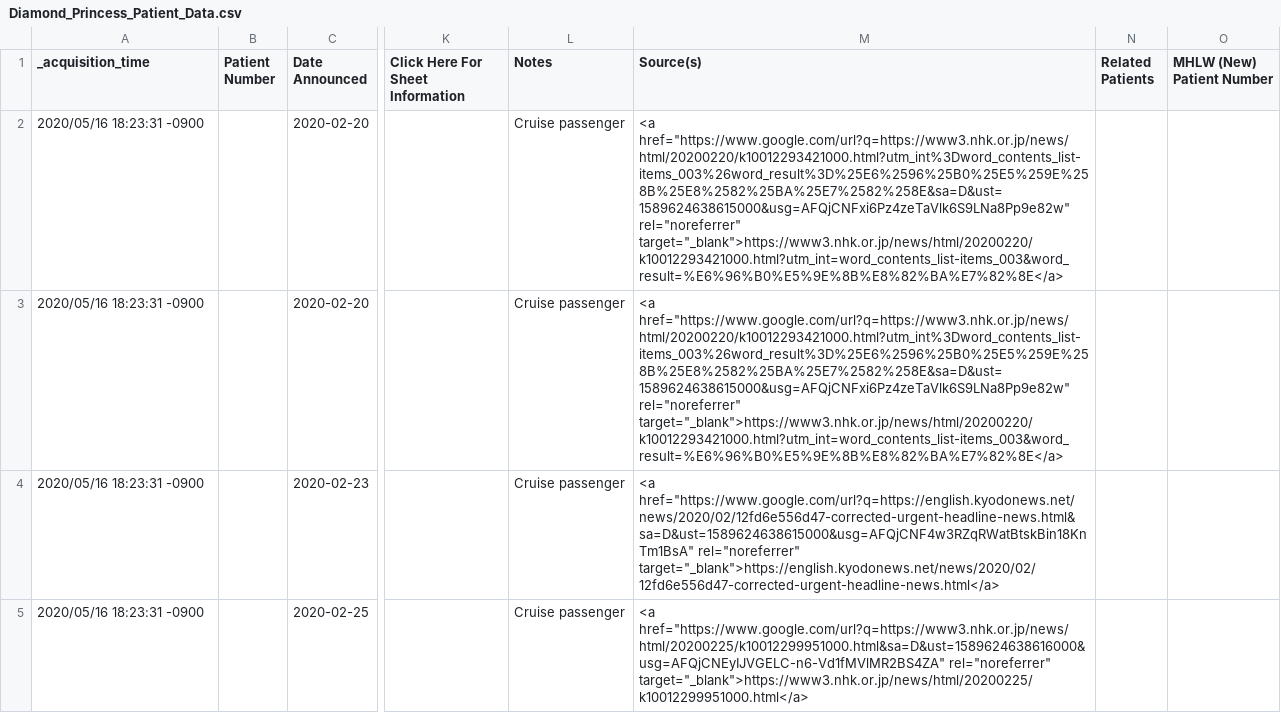
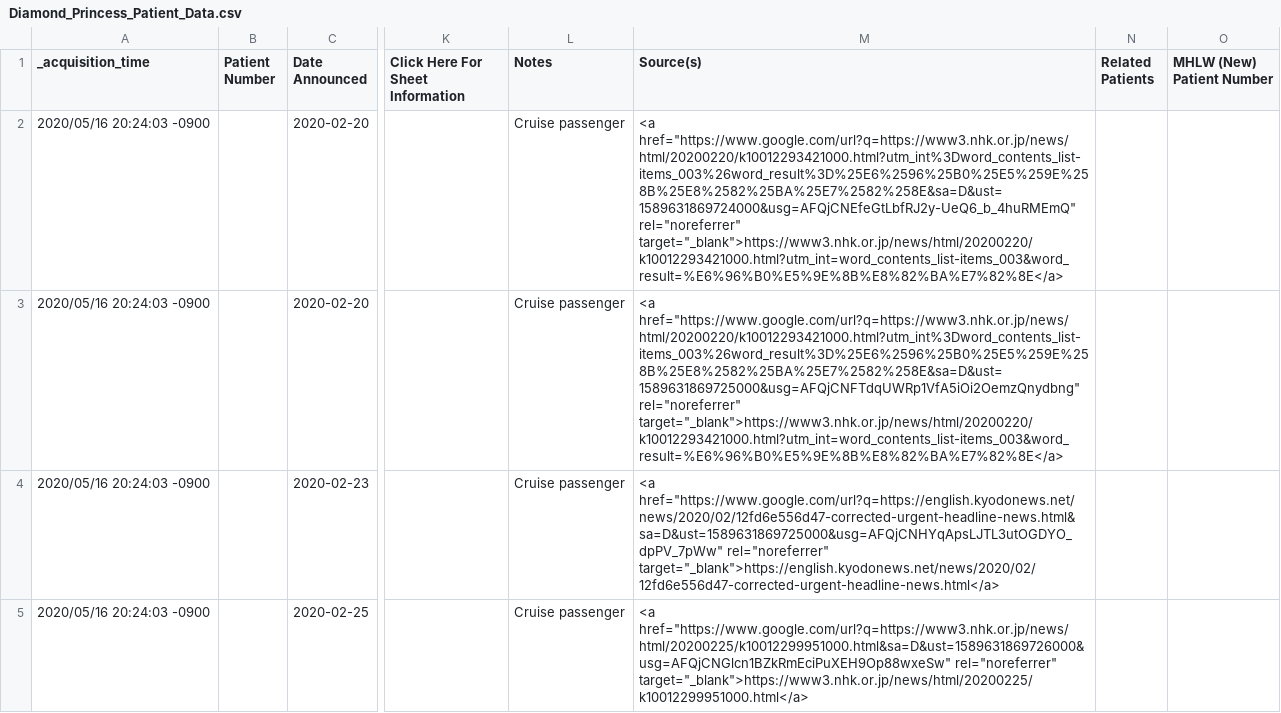
Before and after one commit to s-yamano/Splunk-COVID19-Japan, a CSV file: covid19-japan/lookups/Diamond_Princess_Patient_Data.csv, drawn as a sheet; only a part is shown, gaps mark what is left out; the diff covers the shown part only; the diff names each change by its address in the sheet, - before the commit and + after, or states it on an @@ line.

```diff
--- a/covid19-japan/lookups/Diamond_Princess_Patient_Data.csv
+++ b/covid19-japan/lookups/Diamond_Princess_Patient_Data.csv
-A2:A5 (_acquisition_time): 2020/05/16 18:23:31 -0900
+A2:A5 (_acquisition_time): 2020/05/16 20:24:03 -0900
-M2 (Source(s)): <a href="https://www.google.com/url?q=https://www3.nhk.or.jp/news/html/20200220/k10012293421000.html?utm_int%3Dword_contents_list-items_003%26word_result%3D%25E6%2596%25B0%25E5%259E%258B%25E8%2582%25BA%25E7%2582%258E&sa=D&ust=1589624638615000&usg=AFQjCNFxi6Pz4zeTaVlk6S9LNa8Pp9e82w" rel="noreferrer" target="_blank">https://www3.nhk.or.jp/news/html/20200220/k10012293421000.html?utm_int=word_contents_list-items_003&word_result=%E6%96%B0%E5%9E%8B%E8%82%BA%E7%82%8E</a>
+M2 (Source(s)): <a href="https://www.google.com/url?q=https://www3.nhk.or.jp/news/html/20200220/k10012293421000.html?utm_int%3Dword_contents_list-items_003%26word_result%3D%25E6%2596%25B0%25E5%259E%258B%25E8%2582%25BA%25E7%2582%258E&sa=D&ust=1589631869724000&usg=AFQjCNEfeGtLbfRJ2y-UeQ6_b_4huRMEmQ" rel="noreferrer" target="_blank">https://www3.nhk.or.jp/news/html/20200220/k10012293421000.html?utm_int=word_contents_list-items_003&word_result=%E6%96%B0%E5%9E%8B%E8%82%BA%E7%82%8E</a>
-M3 (Source(s)): <a href="https://www.google.com/url?q=https://www3.nhk.or.jp/news/html/20200220/k10012293421000.html?utm_int%3Dword_contents_list-items_003%26word_result%3D%25E6%2596%25B0%25E5%259E%258B%25E8%2582%25BA%25E7%2582%258E&sa=D&ust=1589624638615000&usg=AFQjCNFxi6Pz4zeTaVlk6S9LNa8Pp9e82w" rel="noreferrer" target="_blank">https://www3.nhk.or.jp/news/html/20200220/k10012293421000.html?utm_int=word_contents_list-items_003&word_result=%E6%96%B0%E5%9E%8B%E8%82%BA%E7%82%8E</a>
+M3 (Source(s)): <a href="https://www.google.com/url?q=https://www3.nhk.or.jp/news/html/20200220/k10012293421000.html?utm_int%3Dword_contents_list-items_003%26word_result%3D%25E6%2596%25B0%25E5%259E%258B%25E8%2582%25BA%25E7%2582%258E&sa=D&ust=1589631869725000&usg=AFQjCNFTdqUWRp1VfA5iOi2OemzQnydbng" rel="noreferrer" target="_blank">https://www3.nhk.or.jp/news/html/20200220/k10012293421000.html?utm_int=word_contents_list-items_003&word_result=%E6%96%B0%E5%9E%8B%E8%82%BA%E7%82%8E</a>
-M4 (Source(s)): <a href="https://www.google.com/url?q=https://english.kyodonews.net/news/2020/02/12fd6e556d47-corrected-urgent-headline-news.html&sa=D&ust=1589624638615000&usg=AFQjCNF4w3RZqRWatBtskBin18KnTm1BsA" rel="noreferrer" target="_blank">https://english.kyodonews.net/news/2020/02/12fd6e556d47-corrected-urgent-headline-news.html</a>
+M4 (Source(s)): <a href="https://www.google.com/url?q=https://english.kyodonews.net/news/2020/02/12fd6e556d47-corrected-urgent-headline-news.html&sa=D&ust=1589631869725000&usg=AFQjCNHYqApsLJTL3utOGDYO_dpPV_7pWw" rel="noreferrer" target="_blank">https://english.kyodonews.net/news/2020/02/12fd6e556d47-corrected-urgent-headline-news.html</a>
-M5 (Source(s)): <a href="https://www.google.com/url?q=https://www3.nhk.or.jp/news/html/20200225/k10012299951000.html&sa=D&ust=1589624638616000&usg=AFQjCNEyIJVGELC-n6-Vd1fMVlMR2BS4ZA" rel="noreferrer" target="_blank">https://www3.nhk.or.jp/news/html/20200225/k10012299951000.html</a>
+M5 (Source(s)): <a href="https://www.google.com/url?q=https://www3.nhk.or.jp/news/html/20200225/k10012299951000.html&sa=D&ust=1589631869726000&usg=AFQjCNGlcn1BZkRmEciPuXEH9Op88wxeSw" rel="noreferrer" target="_blank">https://www3.nhk.or.jp/news/html/20200225/k10012299951000.html</a>
```
Also changed, not shown: 6 edited cells elsewhere in this file, covid19-japan/lookups/Cruise_Sum_By_Day.csv, covid19-japan/lookups/Patient_Statuses.csv, 5 other files.
